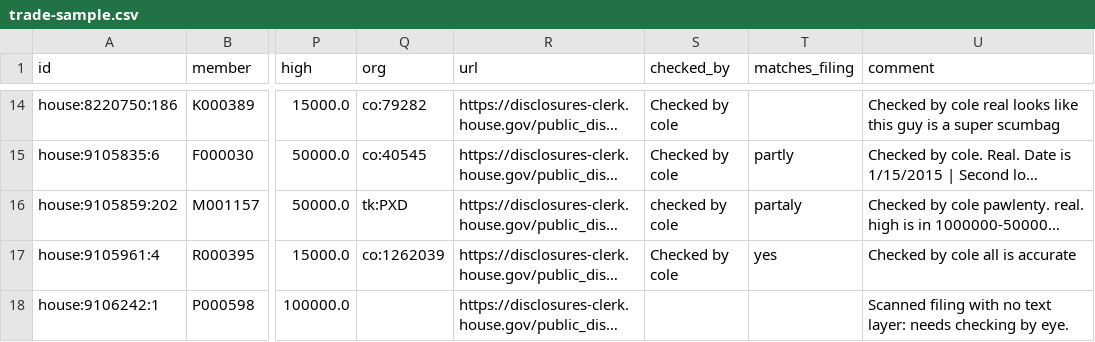
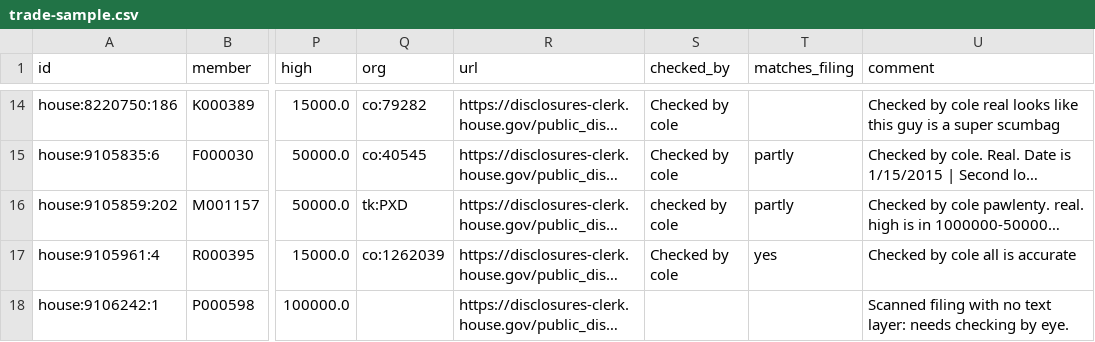
Before and after one commit to Fintech-StThomas/Congressional-Trading-Map, a CSV file: docs/validation/trade-sample.csv, drawn as a sheet; only a part is shown, gaps mark what is left out; long unchanged cells end in …; the diff names each change by its address in the sheet, - before the commit and + after, or states it on an @@ line.

Commit message:
Update trade-sample.csv

```diff
--- a/docs/validation/trade-sample.csv
+++ b/docs/validation/trade-sample.csv
-T16 (matches_filing): partaly
+T16 (matches_filing): partly
```
